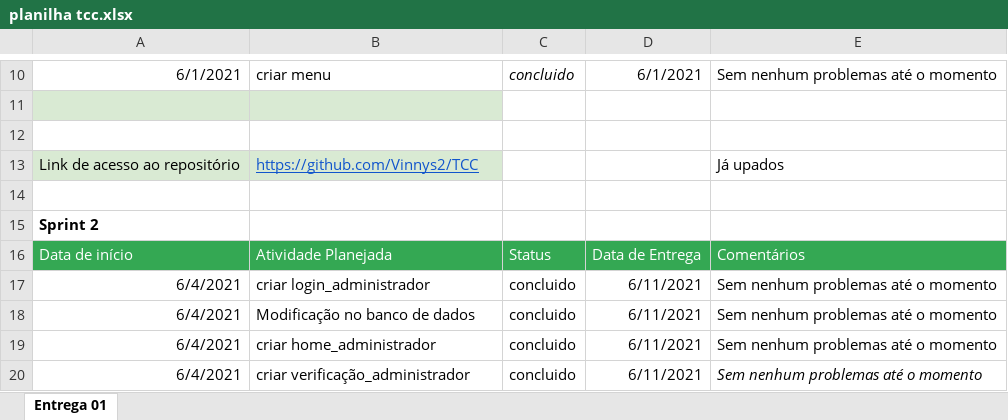
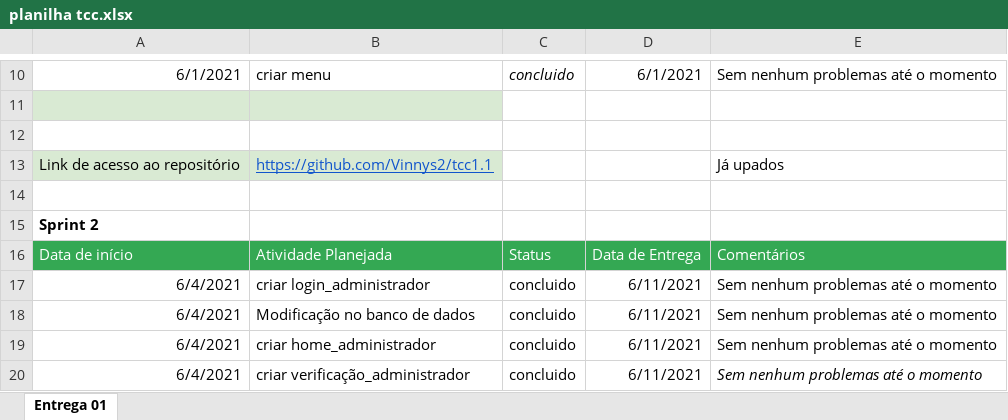
Before and after one commit to Vinnys2/tcc1.1, an Excel workbook: planilha tcc.xlsx, sheet Entrega 01, drawn as a sheet; only a part is shown, gaps mark what is left out; values as stored, in another font and other column widths than the file's, no borders; the diff names each change by its address in the sheet, - before the commit and + after, or states it on an @@ line.

Commit message:
desenvolvimento planilha 5

```diff
--- a/planilha tcc.xlsx (sheet Entrega 01)
+++ b/planilha tcc.xlsx (sheet Entrega 01)
-B13: https://github.com/Vinnys2/TCC
+B13: https://github.com/Vinnys2/tcc1.1
```
